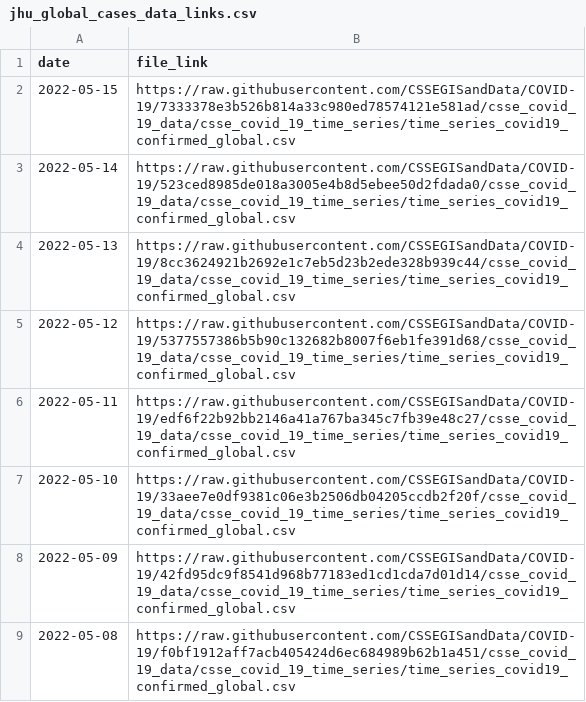
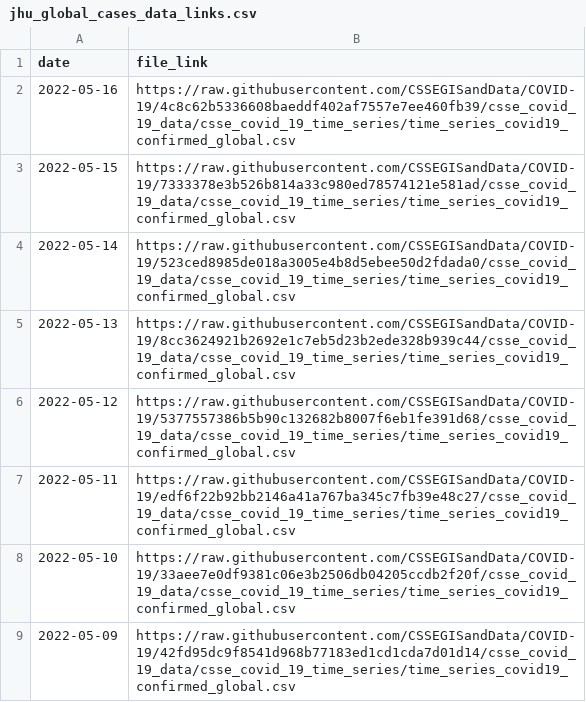
Before and after one commit to reichlab/covidData, a CSV file: data/jhu_global_cases_data_links.csv, drawn as a sheet; only a part is shown; the shorter side is filled out with more unchanged rows; the diff names each change by its address in the sheet, - before the commit and + after, or states it on an @@ line.

```diff
--- a/data/jhu_global_cases_data_links.csv
+++ b/data/jhu_global_cases_data_links.csv
+row 2: 2022-05-16 | https://raw.githubusercontent.com/CSSEGISandData/COVID-19/4c8c62b5336608baeddf402af7557e7ee460fb39/csse_covid_19_data/csse_covid_19_time_series/time_series_covid19_confirmed_global.csv
```
Also changed, not shown: data/jhu_global_deaths_data_links.csv, data/jhu_us_cases_data_links.csv, 1 other file.
